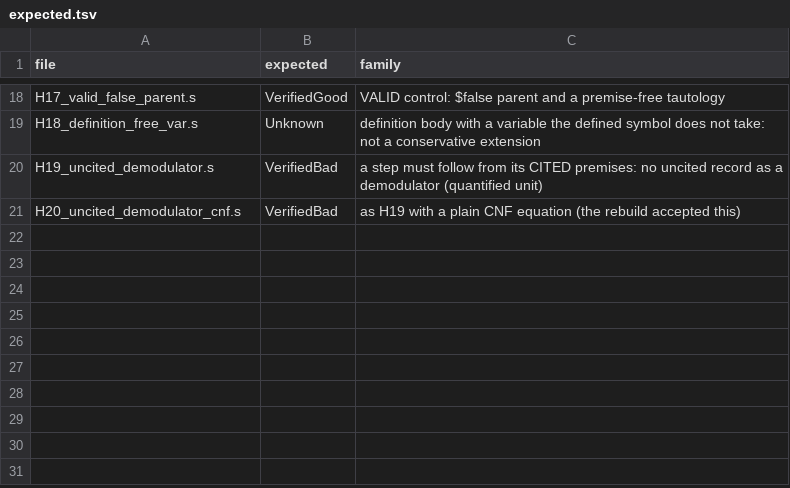
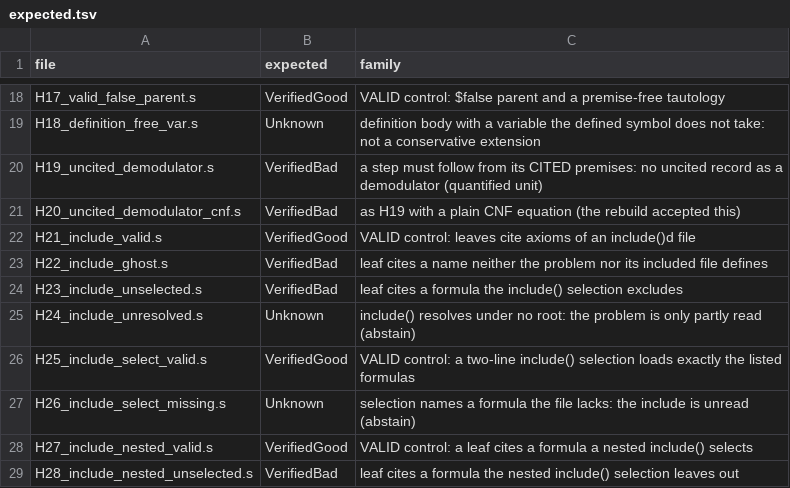
Before and after one commit to sw1sh/thvm, a TSV file: wl/Examples/proover/battery/expected.tsv, drawn as a sheet; only a part is shown, gaps mark what is left out; the diff names each change by its address in the sheet, - before the commit and + after, or states it on an @@ line.

```diff
--- a/wl/Examples/proover/battery/expected.tsv
+++ b/wl/Examples/proover/battery/expected.tsv
+row 22: H21_include_valid.s | VerifiedGood | VALID control: leaves cite axioms of an include()d file
+row 23: H22_include_ghost.s | VerifiedBad | leaf cites a name neither the problem nor its included file defines
+row 24: H23_include_unselected.s | VerifiedBad | leaf cites a formula the include() selection excludes
+row 25: H24_include_unresolved.s | Unknown | include() resolves under no root: the problem is only partly read (abstain)
+row 26: H25_include_select_valid.s | VerifiedGood | VALID control: a two-line include() selection loads exactly the listed formulas
+row 27: H26_include_select_missing.s | Unknown | selection names a formula the file lacks: the include is unread (abstain)
+row 28: H27_include_nested_valid.s | VerifiedGood | VALID control: a leaf cites a formula a nested include() selects
+row 29: H28_include_nested_unselected.s | VerifiedBad | leaf cites a formula the nested include() selection leaves out
```
Also changed, not shown: 23 other files.
